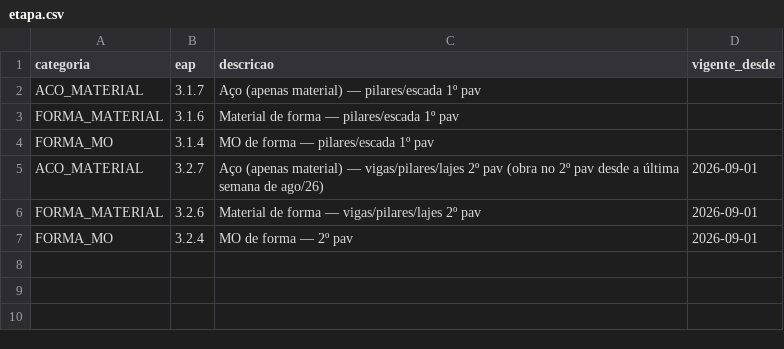
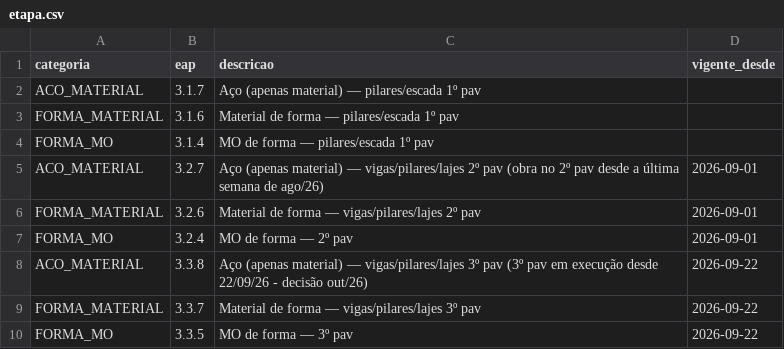
Before and after one commit to assisrafaeleng-collab/fonsecaelage, a CSV file: automacao/etapa.csv, drawn as a sheet; the diff names each change by its address in the sheet, - before the commit and + after, or states it on an @@ line.

```diff
--- a/automacao/etapa.csv
+++ b/automacao/etapa.csv
+row 8: ACO_MATERIAL | 3.3.8 | Aço (apenas material) — vigas/pilares/lajes 3º pav (3º pav em execução desde 22/09/26 - decisão out/26) | 2026-09-22
+row 9: FORMA_MATERIAL | 3.3.7 | Material de forma — vigas/pilares/lajes 3º pav | 2026-09-22
+row 10: FORMA_MO | 3.3.5 | MO de forma — 3º pav | 2026-09-22
```
Also changed, not shown: 7 other files.
